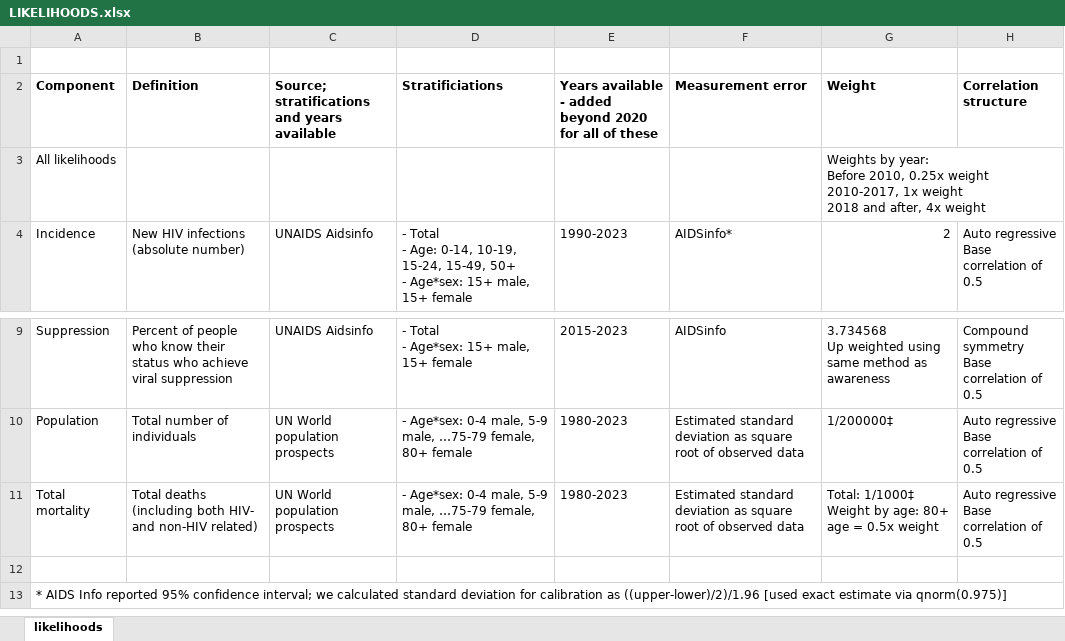
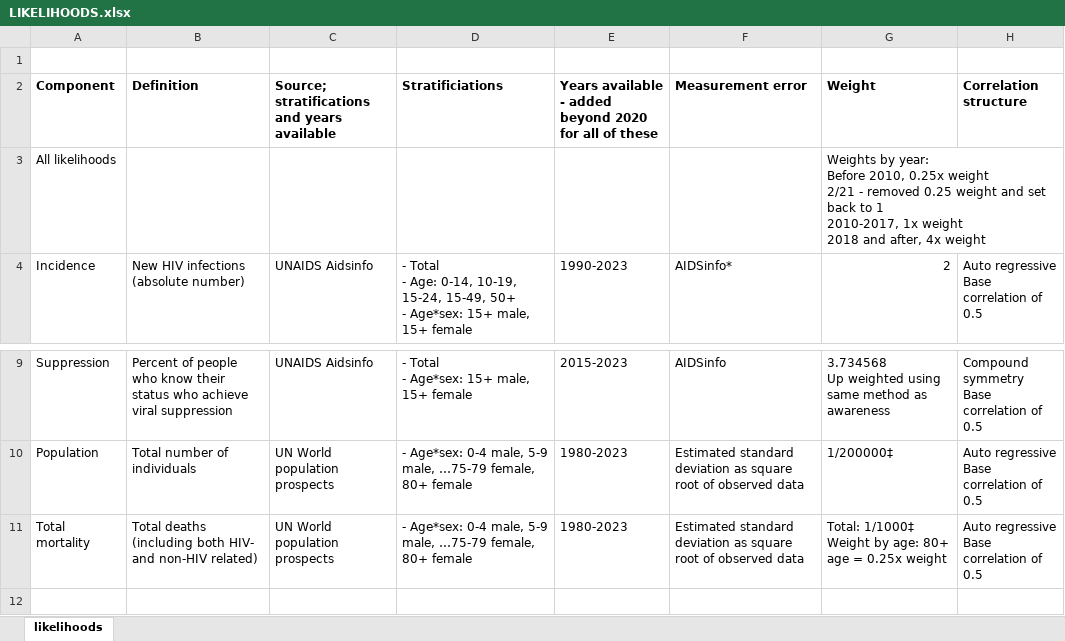
Before and after one commit to mschnure/gmha, an Excel workbook: documentation/LIKELIHOODS.xlsx, sheet likelihoods, drawn as a sheet; only a part is shown, gaps mark what is left out; the shorter side is filled out with more unchanged rows; values as stored, in another font and other column widths than the file's, no borders; ↵ is a line break in a cell; the diff names each change by its address in the sheet, - before the commit and + after, or states it on an @@ line.

```diff
--- a/documentation/LIKELIHOODS.xlsx (sheet likelihoods)
+++ b/documentation/LIKELIHOODS.xlsx (sheet likelihoods)
-G3 (Weight): …0.25x weight ↵ 2010-2017, 1x…
+G3 (Weight): …0.25x weight ↵ 2/21 - removed 0.25 weight and set back to 1 ↵ 2010-2017, 1x…
-G11 (Weight): …age = 0.5x weight
+G11 (Weight): …age = 0.25x weight
```
Also changed, not shown: documentation/PARAMS.xlsx, 2 other files.
